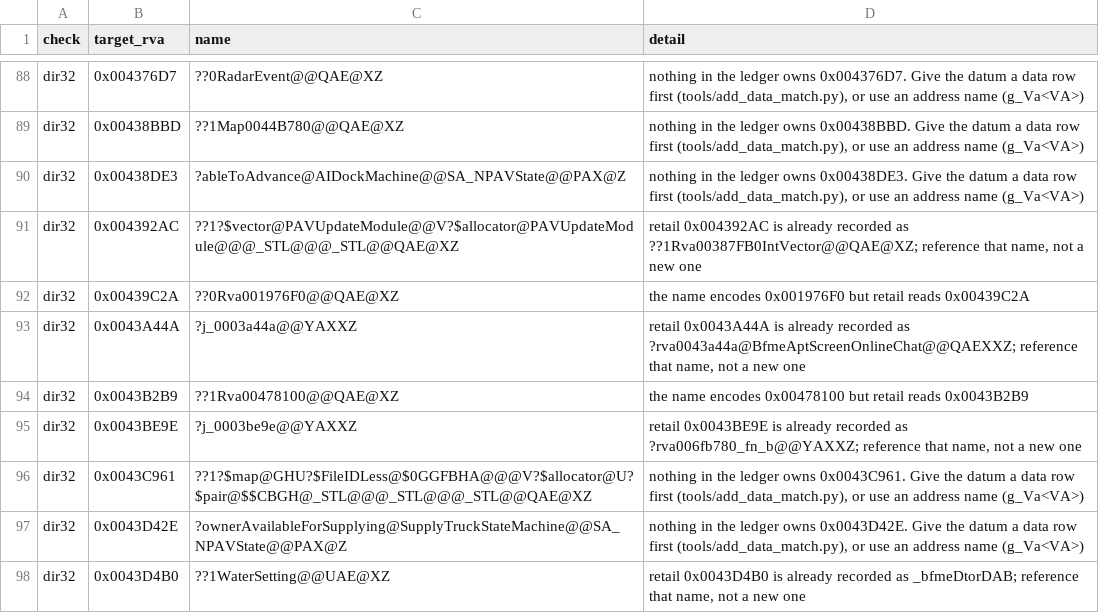
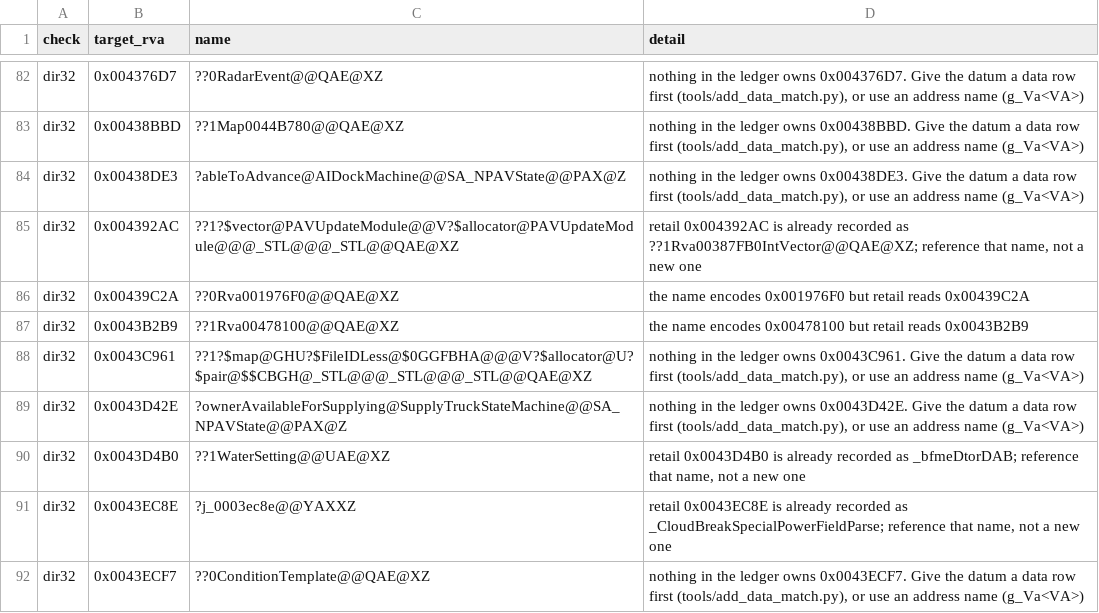
Before and after one commit to redrockvp/Open-BFME-1, a CSV file: targets/game/reverse/body_guard_baseline.csv, drawn as a sheet; only a part is shown, gaps mark what is left out; the shorter side is filled out with more unchanged rows; the diff covers the shown part only.

```diff
--- a/targets/game/reverse/body_guard_baseline.csv
+++ b/targets/game/reverse/body_guard_baseline.csv
@@ -92,5 +86,3 @@ dir32,0x004392AC,??1?$vector@PAVUpdateModule@@V?$allocator@PAVUpdateModule@@@_ST
 dir32,0x00439C2A,??0Rva001976F0@@QAE@XZ,the name encodes 0x001976F0 but retail reads 0x00439C2A
-dir32,0x0043A44A,?j_0003a44a@@YAXXZ,"retail 0x0043A44A is already recorded as ?rva0043a44a@BfmeAptScreenOnlineChat@@QAEXXZ; reference that name, not a new one"
 dir32,0x0043B2B9,??1Rva00478100@@QAE@XZ,the name encodes 0x00478100 but retail reads 0x0043B2B9
-dir32,0x0043BE9E,?j_0003be9e@@YAXXZ,"retail 0x0043BE9E is already recorded as ?rva006fb780_fn_b@@YAXXZ; reference that name, not a new one"
 dir32,0x0043C961,??1?$map@GHU?$FileIDLess@$0GGFBHA@@@V?$allocator@U?$pair@$$CBGH@_STL@@@_STL@@@_STL@@QAE@XZ,"nothing in the ledger owns 0x0043C961. Give the datum a data row first (tools/add_data_match.py), or use an address name (g_Va<VA>)"
```
Also changed, not shown: 10 removed rows elsewhere in this file, 2 other files.
